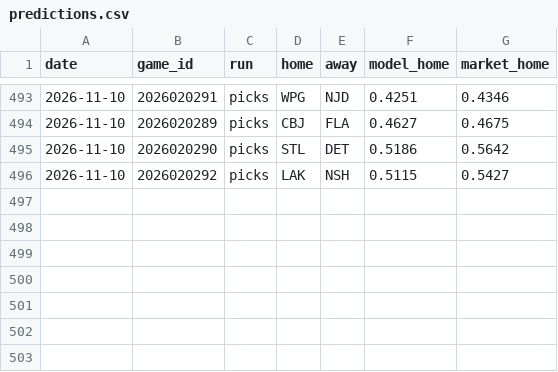
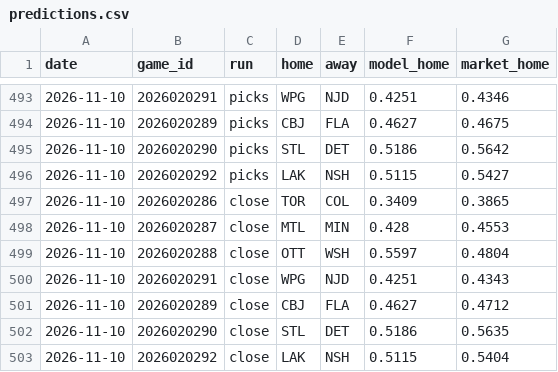
Before and after one commit to 88jackcarr/NHL-odds-betting, a CSV file: data/predictions.csv, drawn as a sheet; only a part is shown, gaps mark what is left out; the diff names each change by its address in the sheet, - before the commit and + after, or states it on an @@ line.

```diff
--- a/data/predictions.csv
+++ b/data/predictions.csv
+row 497: 2026-11-10 | 2026020286 | close | TOR | COL | 0.3409 | 0.3865
+row 498: 2026-11-10 | 2026020287 | close | MTL | MIN | 0.428 | 0.4553
+row 499: 2026-11-10 | 2026020288 | close | OTT | WSH | 0.5597 | 0.4804
+row 500: 2026-11-10 | 2026020291 | close | WPG | NJD | 0.4251 | 0.4343
+row 501: 2026-11-10 | 2026020289 | close | CBJ | FLA | 0.4627 | 0.4712
+row 502: 2026-11-10 | 2026020290 | close | STL | DET | 0.5186 | 0.5635
+row 503: 2026-11-10 | 2026020292 | close | LAK | NSH | 0.5115 | 0.5404
```
Also changed, not shown: data/bets.csv, data/games.csv, 1 other file.
